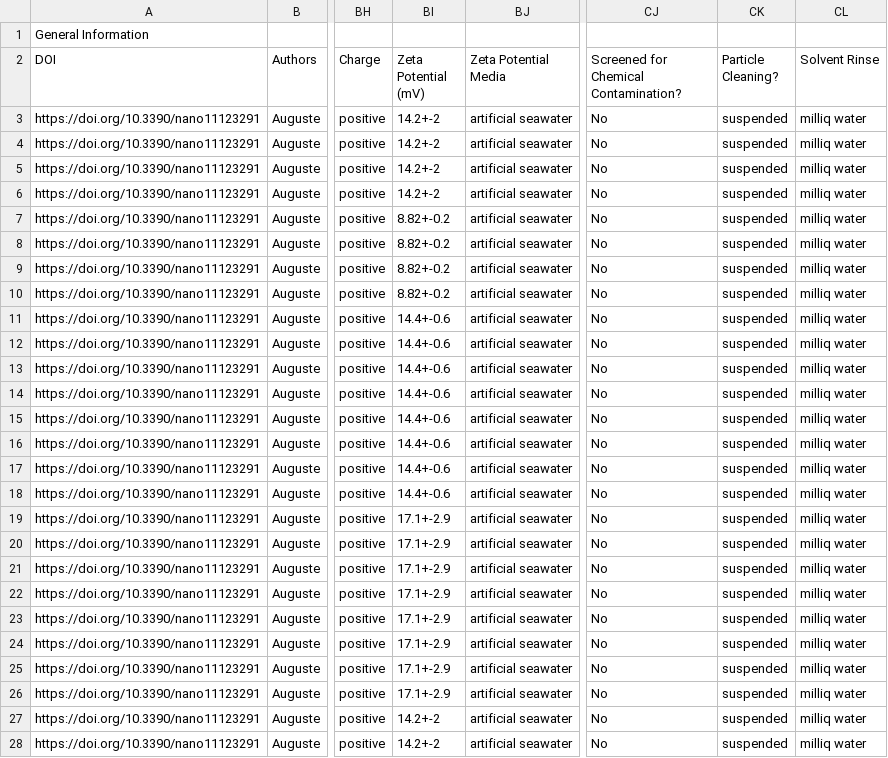
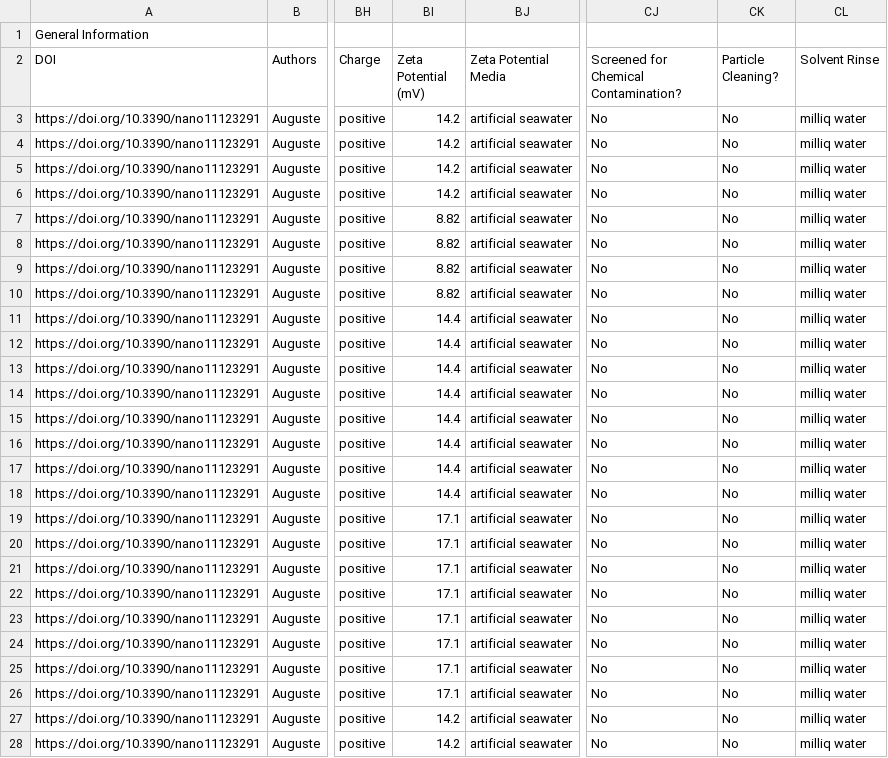
Before and after one commit to SCCWRP/aq_mp_tox_shiny, a CSV file: ToMEx2.0_Onboarding/Validated Templates/Elina_Qvist_Auguste et al. 2021Data Template_Acuatic organisms_ElinaQvist_validated.csv, drawn as a sheet; only a part is shown, gaps mark what is left out; the diff covers the shown part only; the diff names each change by its address in the sheet, - before the commit and + after, or states it on an @@ line.

```diff
--- a/ToMEx2.0_Onboarding/Validated Templates/Elina_Qvist_Auguste et al. 2021Data Template_Acuatic organisms_ElinaQvist_validated.csv
+++ b/ToMEx2.0_Onboarding/Validated Templates/Elina_Qvist_Auguste et al. 2021Data Template_Acuatic organisms_ElinaQvist_validated.csv
-BI3:BI6 (Zeta Potential (mV)): 14.2+-2
+BI3:BI6 (Zeta Potential (mV)): 14.2
-CK3:CK28 (Particle Cleaning?): suspended
+CK3:CK28 (Particle Cleaning?): No
-BI7:BI10 (Zeta Potential (mV)): 8.82+-0.2
+BI7:BI10 (Zeta Potential (mV)): 8.82
-BI11:BI18 (Zeta Potential (mV)): 14.4+-0.6
+BI11:BI18 (Zeta Potential (mV)): 14.4
-BI19:BI26 (Zeta Potential (mV)): 17.1+-2.9
+BI19:BI26 (Zeta Potential (mV)): 17.1
-BI27:BI28 (Zeta Potential (mV)): 14.2+-2
+BI27:BI28 (Zeta Potential (mV)): 14.2
```
Also changed, not shown: 122 edited cells elsewhere in this file, ToMEx2.0_Onboarding/Validated Templates/Colleen_Wardlaw_Moreno 2021 ToMex Data_validation.csv, ToMEx2.0_Onboarding/Validated Templates/Machado_ToMex 2.0 data mining_HL.csv, 18 other files.
